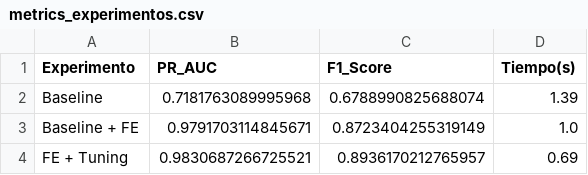
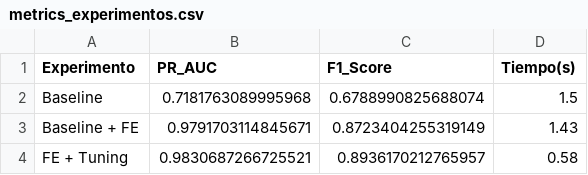
Before and after one commit to Fernando-Huaman/proyecto-zona-interes-Au, a CSV file: notebooks/outputs_sprint2/metrics_experimentos.csv, drawn as a sheet.

```diff
--- a/notebooks/outputs_sprint2/metrics_experimentos.csv
+++ b/notebooks/outputs_sprint2/metrics_experimentos.csv
@@ -1,4 +1,4 @@
 Experimento,PR_AUC,F1_Score,Tiempo(s)
-Baseline,0.7181763089995968,0.6788990825688074,1.39
-Baseline + FE,0.9791703114845671,0.8723404255319149,1.0
-FE + Tuning,0.9830687266725521,0.8936170212765957,0.69
+Baseline,0.7181763089995968,0.6788990825688074,1.5
+Baseline + FE,0.9791703114845671,0.8723404255319149,1.43
+FE + Tuning,0.9830687266725521,0.8936170212765957,0.58
```
Also changed, not shown: notebooks/outputs_sprint2/tuning.csv, 7 other files.
